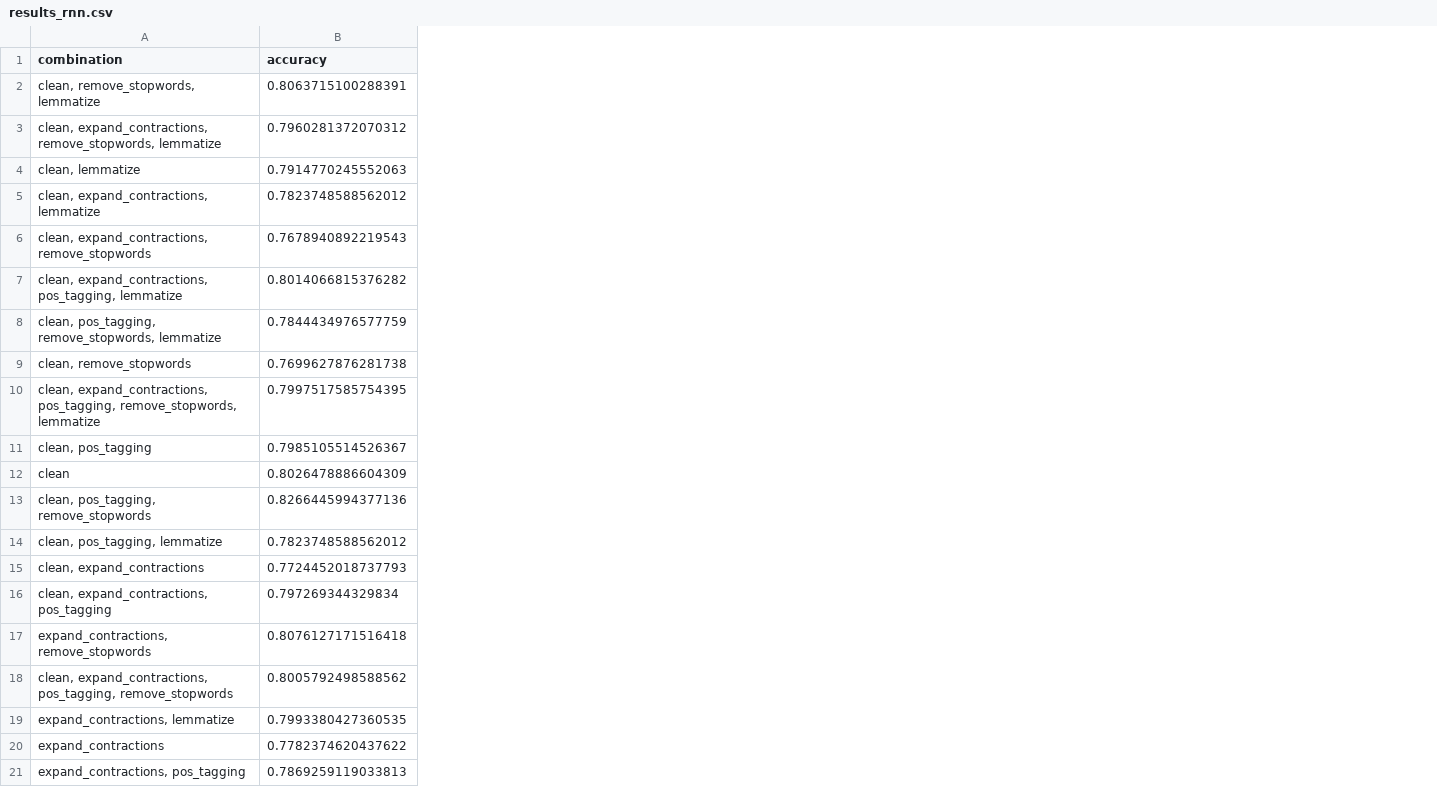
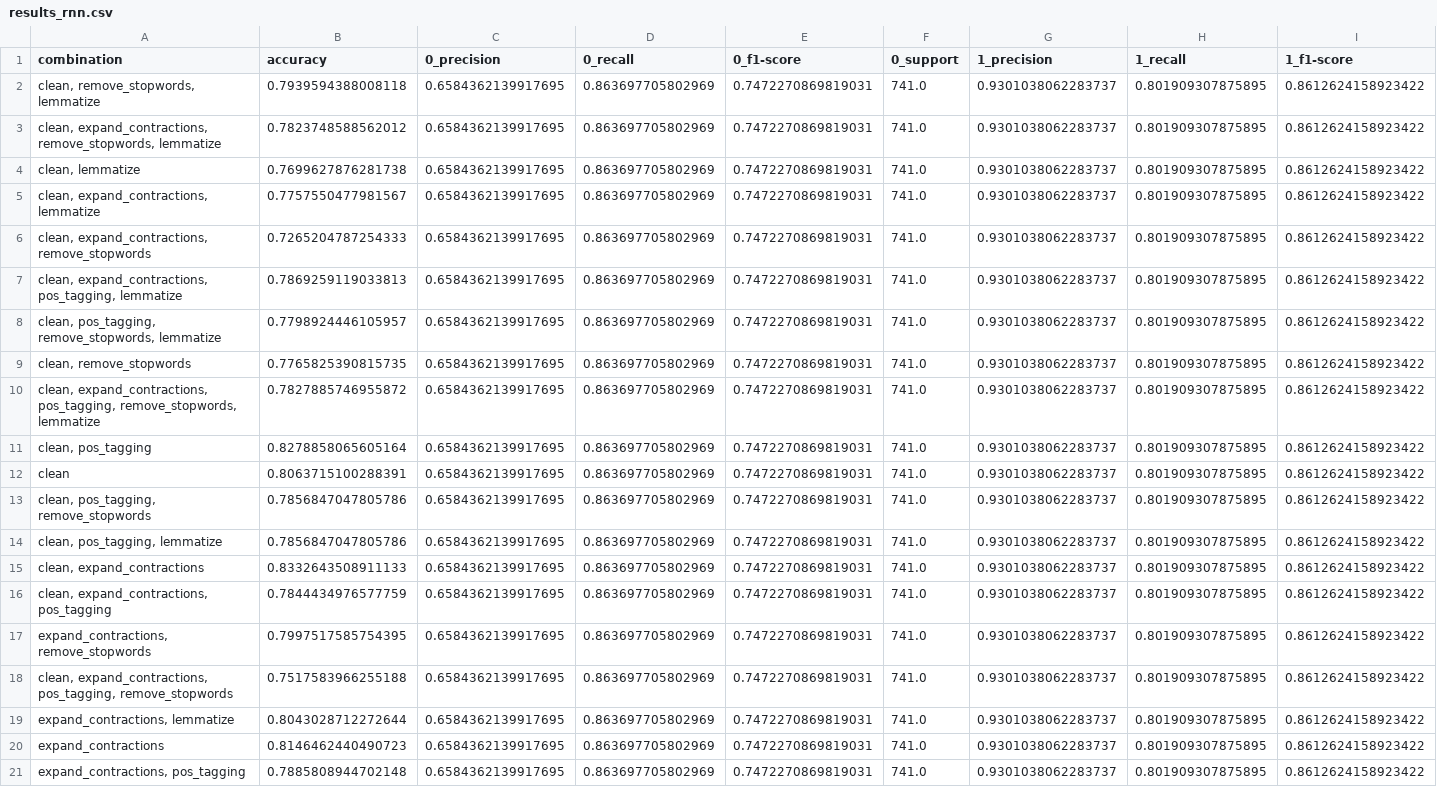
Before and after one commit to nuno5645/text_mining, a CSV file: results_rnn.csv, drawn as a sheet; only a part is shown; the diff covers the shown part only; the diff names each change by its address in the sheet, - before the commit and + after, or states it on an @@ line.

Commit message:
csv rnn

```diff
--- a/results_rnn.csv
+++ b/results_rnn.csv
+column C (0_precision), rows 2-21: all 0.6584362139917695
+column D (0_recall), rows 2-21: all 0.863697705802969
+column E (0_f1-score), rows 2-21: all 0.7472270869819031
+column F (0_support), rows 2-21: all 741.0
+column G (1_precision), rows 2-21: all 0.9301038062283737
+column H (1_recall), rows 2-21: all 0.801909307875895
+column I (1_f1-score), rows 2-21: all 0.8612624158923422
-B2 (accuracy): 0.8063715100288391
+B2 (accuracy): 0.7939594388008118
-B3 (accuracy): 0.7960281372070312
+B3 (accuracy): 0.7823748588562012
-B4 (accuracy): 0.7914770245552063
+B4 (accuracy): 0.7699627876281738
-B5 (accuracy): 0.7823748588562012
+B5 (accuracy): 0.7757550477981567
-B6 (accuracy): 0.7678940892219543
+B6 (accuracy): 0.7265204787254333
-B7 (accuracy): 0.8014066815376282
+B7 (accuracy): 0.7869259119033813
-B8 (accuracy): 0.7844434976577759
+B8 (accuracy): 0.7798924446105957
-B9 (accuracy): 0.7699627876281738
+B9 (accuracy): 0.7765825390815735
-B10 (accuracy): 0.7997517585754395
+B10 (accuracy): 0.7827885746955872
-B11 (accuracy): 0.7985105514526367
+B11 (accuracy): 0.8278858065605164
-B12 (accuracy): 0.8026478886604309
+B12 (accuracy): 0.8063715100288391
-B13 (accuracy): 0.8266445994377136
+B13 (accuracy): 0.7856847047805786
-B14 (accuracy): 0.7823748588562012
+B14 (accuracy): 0.7856847047805786
-B15 (accuracy): 0.7724452018737793
+B15 (accuracy): 0.8332643508911133
-B16 (accuracy): 0.797269344329834
+B16 (accuracy): 0.7844434976577759
-B17 (accuracy): 0.8076127171516418
+B17 (accuracy): 0.7997517585754395
-B18 (accuracy): 0.8005792498588562
+B18 (accuracy): 0.7517583966255188
-B19 (accuracy): 0.7993380427360535
+B19 (accuracy): 0.8043028712272644
-B20 (accuracy): 0.7782374620437622
+B20 (accuracy): 0.8146462440490723
-B21 (accuracy): 0.7869259119033813
+B21 (accuracy): 0.7885808944702148
```
Also changed, not shown: 1 added column elsewhere in this file.
